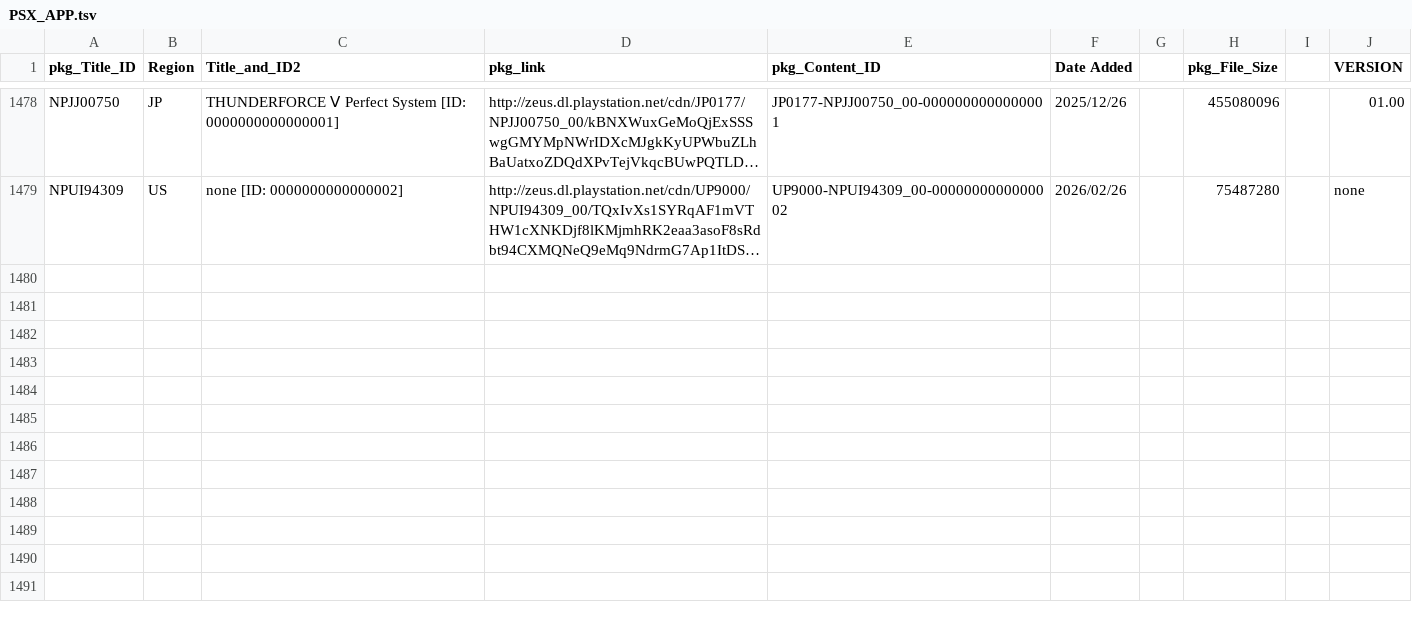
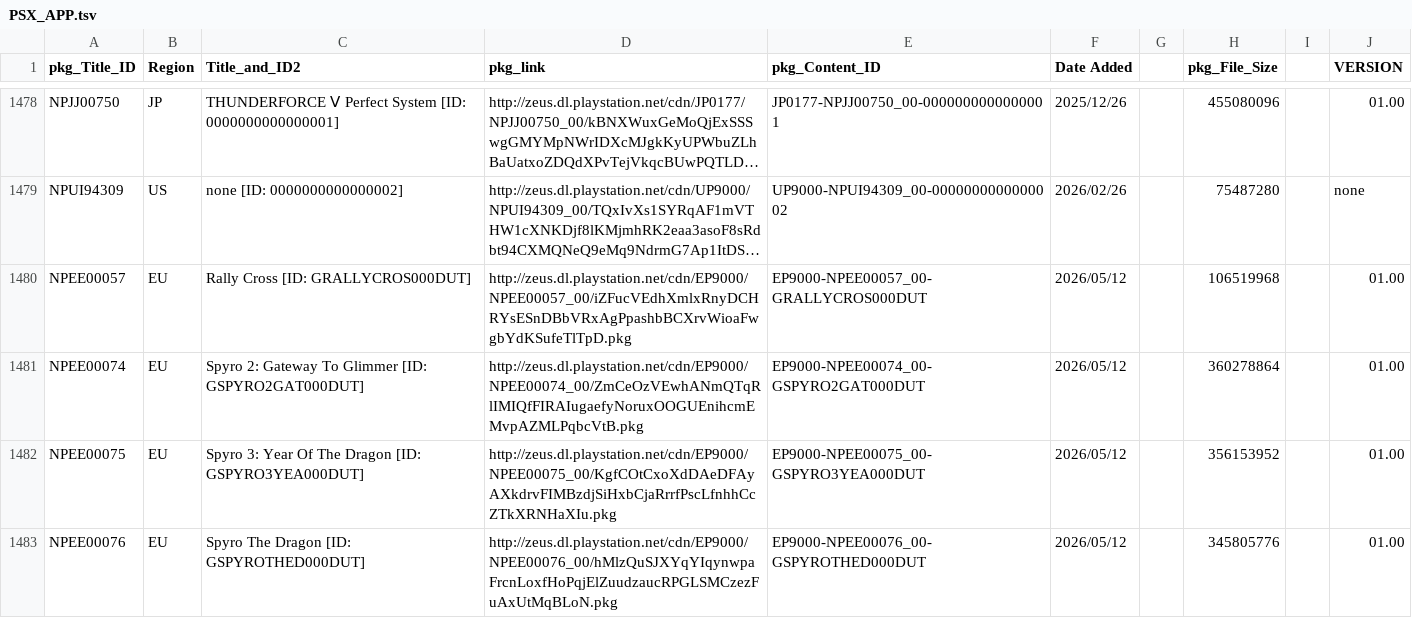
Before and after one commit to 1jtp8sobiu/NPS_JP, a TSV file: rearrange/PSX_APP.tsv, drawn as a sheet; only a part is shown, gaps mark what is left out; long unchanged cells end in …; the diff names each change by its address in the sheet, - before the commit and + after, or states it on an @@ line.

```diff
--- a/rearrange/PSX_APP.tsv
+++ b/rearrange/PSX_APP.tsv
+row 1480: NPEE00057 | EU | Rally Cross [ID: GRALLYCROS000DUT] | http://zeus.dl.playstation.net/cdn/EP9000/NPEE00057_00/iZFucVEdhXmlxRnyDCHRYsESnDBbVRxAgPpashbBCXrvWioaFwgbYdKSufeTlTpD.pkg | EP9000-NPEE00057_00-GRALLYCROS000DUT | 2026/05/12 |  | 106519968 |  | 01.00
+row 1481: NPEE00074 | EU | Spyro 2: Gateway To Glimmer [ID: GSPYRO2GAT000DUT] | http://zeus.dl.playstation.net/cdn/EP9000/NPEE00074_00/ZmCeOzVEwhANmQTqRlIMIQfFIRAIugaefyNoruxOOGUEnihcmEMvpAZMLPqbcVtB.pkg | EP9000-NPEE00074_00-GSPYRO2GAT000DUT | 2026/05/12 |  | 360278864 |  | 01.00
+row 1482: NPEE00075 | EU | Spyro 3: Year Of The Dragon [ID: GSPYRO3YEA000DUT] | http://zeus.dl.playstation.net/cdn/EP9000/NPEE00075_00/KgfCOtCxoXdDAeDFAyAXkdrvFIMBzdjSiHxbCjaRrrfPscLfnhhCcZTkXRNHaXIu.pkg | EP9000-NPEE00075_00-GSPYRO3YEA000DUT | 2026/05/12 |  | 356153952 |  | 01.00
+row 1483: NPEE00076 | EU | Spyro The Dragon [ID: GSPYROTHED000DUT] | http://zeus.dl.playstation.net/cdn/EP9000/NPEE00076_00/hMlzQuSJXYqYIqynwpaFrcnLoxfHoPqjElZuudzaucRPGLSMCzezFuAxUtMqBLoN.pkg | EP9000-NPEE00076_00-GSPYROTHED000DUT | 2026/05/12 |  | 345805776 |  | 01.00
```
Also changed, not shown: rearrange/PSP_APP.tsv, 4 other files.
